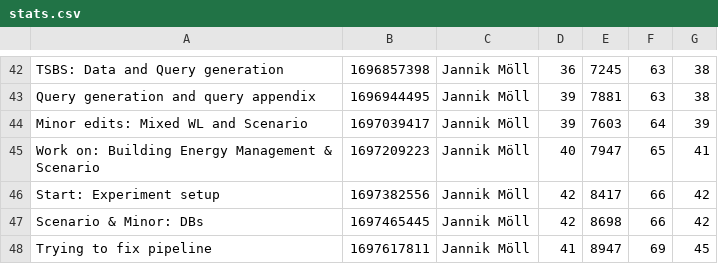
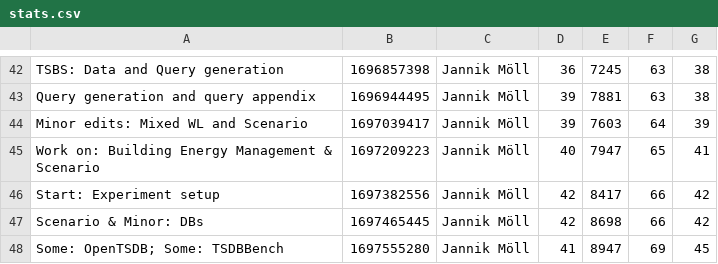
Before and after one commit to MoellJ/MasterarbeitStats, a CSV file: docs/data/stats.csv, drawn as a sheet; only a part is shown, gaps mark what is left out.

Commit message:
Update stats.csv

```diff
--- a/docs/data/stats.csv
+++ b/docs/data/stats.csv
@@ -47,2 +47,2 @@
 "Scenario & Minor: DBs" , 1697465445 , Jannik Möll , 42 , 8698 , 66 , 42
-"Trying to fix pipeline" , 1697617811 , Jannik Möll , 41 , 8947 , 69 , 45
+"Some: OpenTSDB; Some: TSDBBench" , 1697555280 , Jannik Möll , 41 , 8947 , 69 , 45
```
